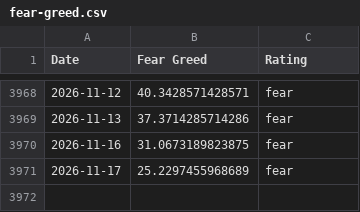
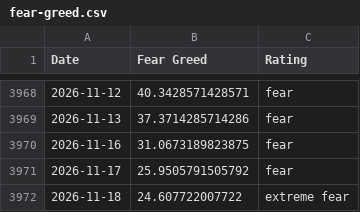
Before and after one commit to whit3rabbit/fear-greed-data, a CSV file: fear-greed.csv, drawn as a sheet; only a part is shown, gaps mark what is left out.

```diff
--- a/fear-greed.csv
+++ b/fear-greed.csv
@@ -3970,2 +3970,3 @@ Date,Fear Greed,Rating
 2026-11-16,31.0673189823875,fear
-2026-11-17,25.2297455968689,fear
+2026-11-17,25.9505791505792,fear
+2026-11-18,24.607722007722,extreme fear
```
Also changed, not shown: datasets/cnn_fear_greed.csv, 1 other file.
